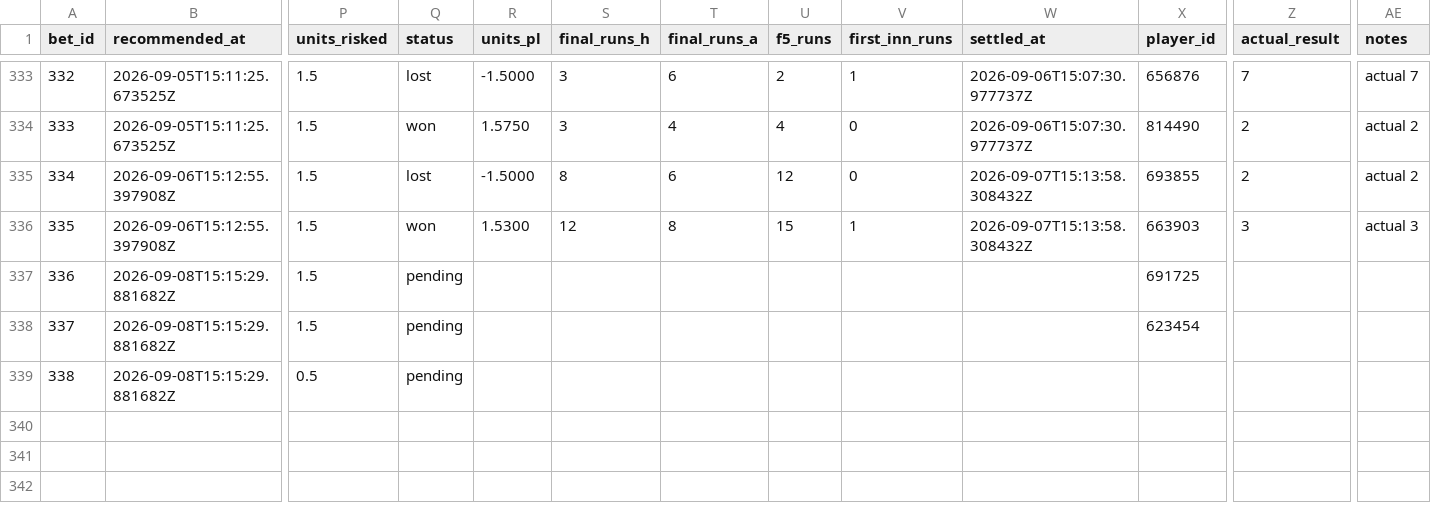
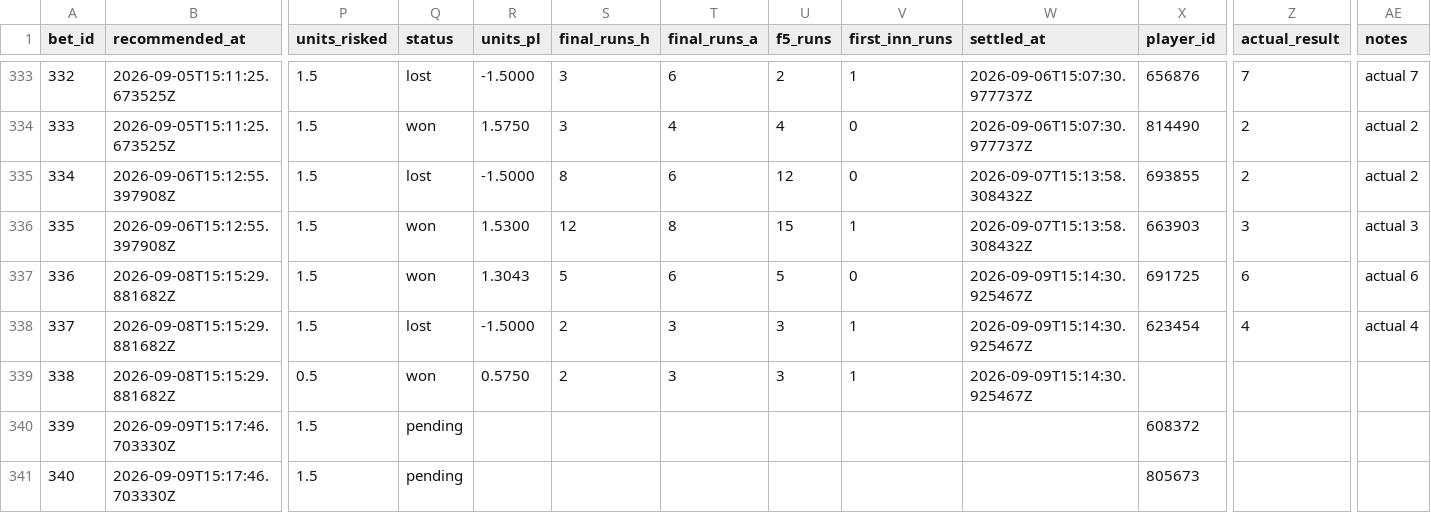
Before and after one commit to Scottguts/mlb-sharp, a CSV file: mlb_data/bet_log.csv, drawn as a sheet; only a part is shown, gaps mark what is left out; rows hold the shown columns only; the diff names each change by its address in the sheet, - before the commit and + after, or states it on an @@ line.

```diff
--- a/mlb_data/bet_log.csv
+++ b/mlb_data/bet_log.csv
-Q337 (status): pending
+Q337 (status): won
-R337 (units_pl): (empty)
+R337 (units_pl): 1.3043
-S337 (final_runs_h): (empty)
+S337 (final_runs_h): 5
-T337 (final_runs_a): (empty)
+T337 (final_runs_a): 6
-U337 (f5_runs): (empty)
+U337 (f5_runs): 5
-V337 (first_inn_runs): (empty)
+V337 (first_inn_runs): 0
-W337:W339 (settled_at): (empty)
+W337:W339 (settled_at): 2026-09-09T15:14:30.925467Z
-Z337 (actual_result): (empty)
+Z337 (actual_result): 6
-AE337 (notes): (empty)
+AE337 (notes): actual 6
-Q338 (status): pending
+Q338 (status): lost
-R338 (units_pl): (empty)
+R338 (units_pl): -1.5000
-S338:S339 (final_runs_h): (empty)
+S338:S339 (final_runs_h): 2
-T338:T339 (final_runs_a): (empty)
+T338:T339 (final_runs_a): 3
-U338:U339 (f5_runs): (empty)
+U338:U339 (f5_runs): 3
-V338:V339 (first_inn_runs): (empty)
+V338:V339 (first_inn_runs): 1
-Z338 (actual_result): (empty)
+Z338 (actual_result): 4
-AE338 (notes): (empty)
+AE338 (notes): actual 4
-Q339 (status): pending
+Q339 (status): won
-R339 (units_pl): (empty)
+R339 (units_pl): 0.5750
+row 340: 339 | 2026-09-09T15:17:46.703330Z | 1.5 | pending |  |  |  |  |  |  | 608372
+row 341: 340 | 2026-09-09T15:17:46.703330Z | 1.5 | pending |  |  |  |  |  |  | 805673
```
Also changed, not shown: 25 other files.
